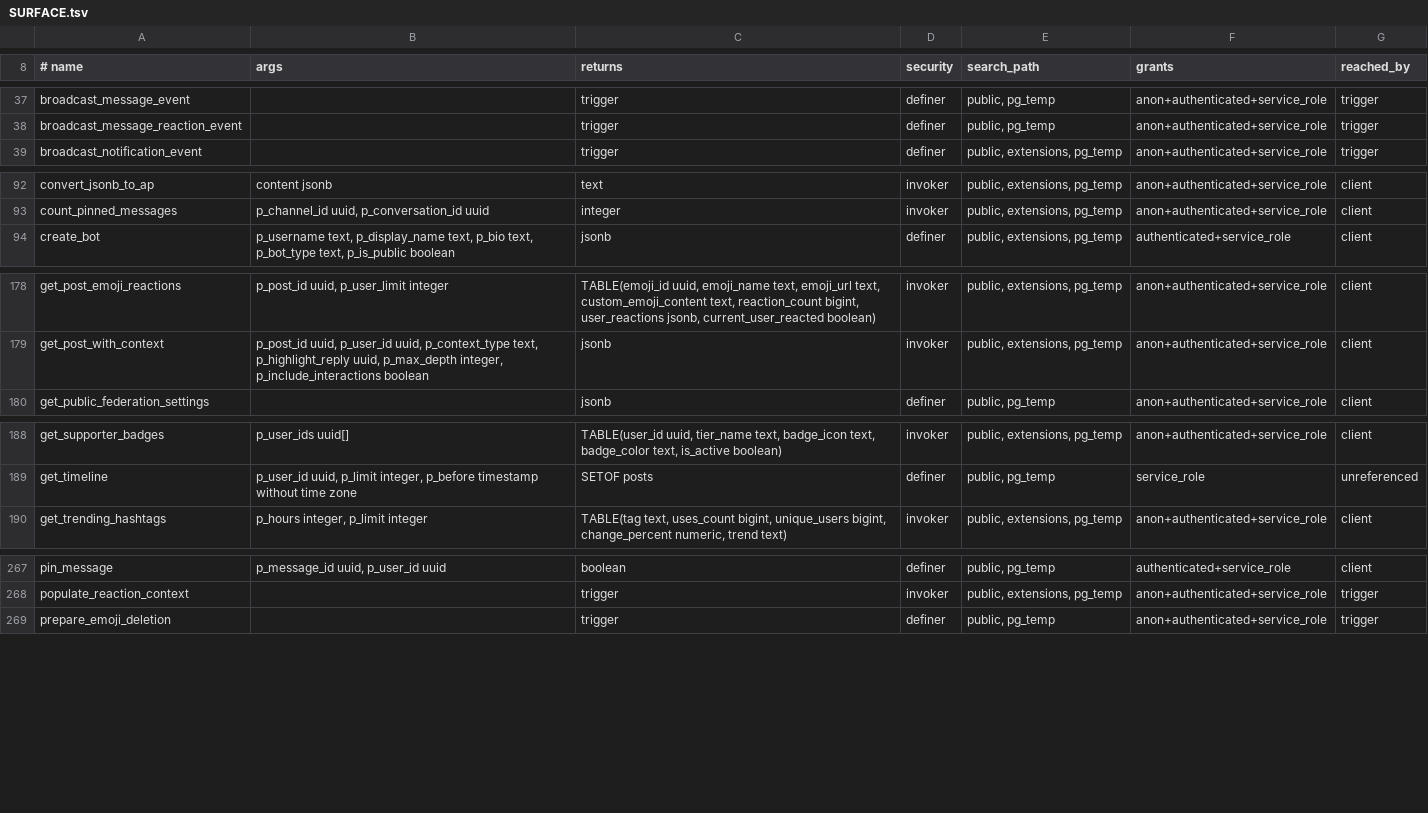
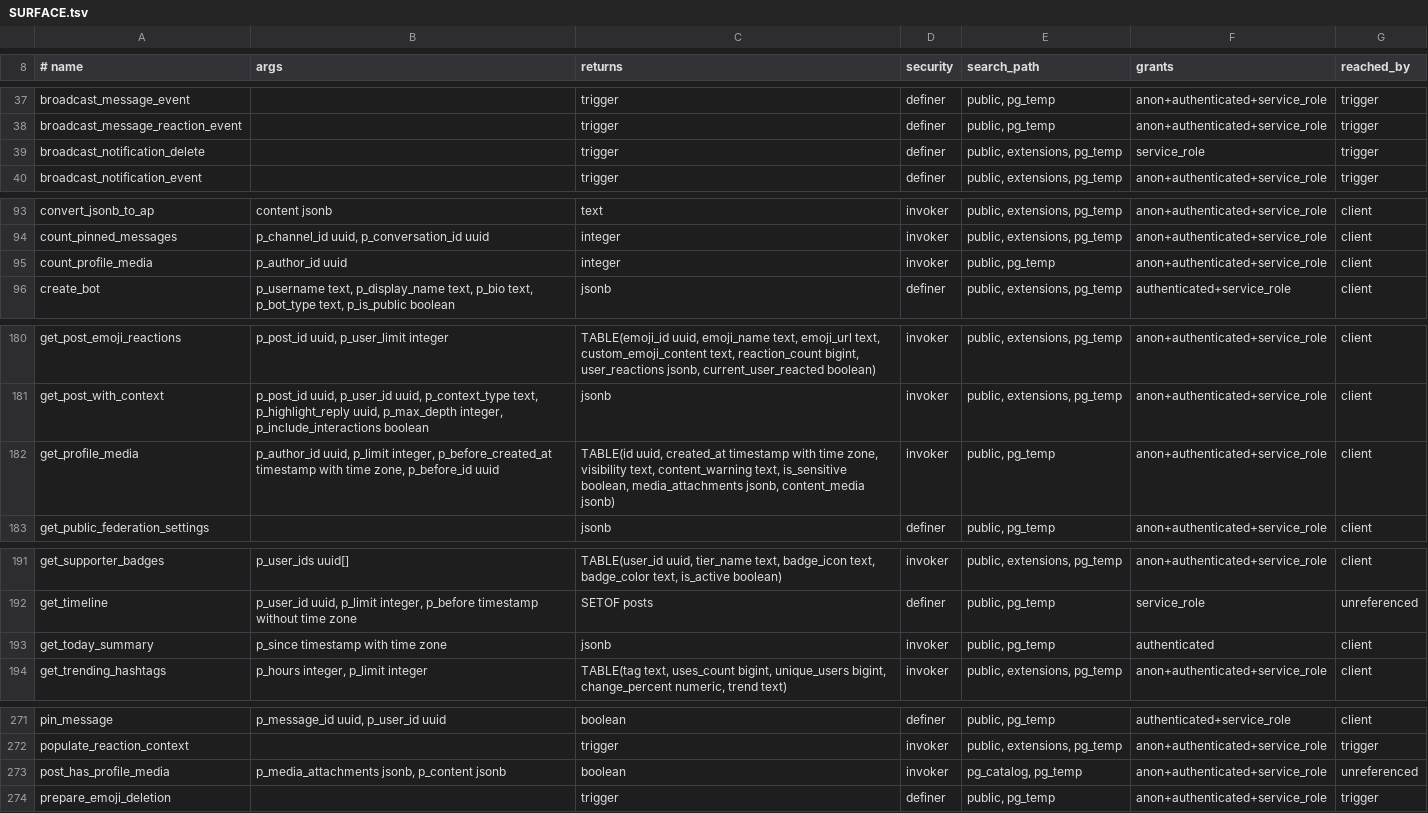
Before and after one commit to y4my4my4m/harmony, a TSV file: db_schema/SURFACE.tsv, drawn as a sheet; only a part is shown, gaps mark what is left out; the diff covers the shown part only.

```diff
--- a/db_schema/SURFACE.tsv
+++ b/db_schema/SURFACE.tsv
@@ -38,2 +38,3 @@ broadcast_message_event		trigger	definer	public, pg_temp	anon+authenticated+serv
 broadcast_message_reaction_event		trigger	definer	public, pg_temp	anon+authenticated+service_role	trigger
+broadcast_notification_delete		trigger	definer	public, extensions, pg_temp	service_role	trigger
 broadcast_notification_event		trigger	definer	public, extensions, pg_temp	anon+authenticated+service_role	trigger
@@ -93,2 +94,3 @@ convert_jsonb_to_ap	content jsonb	text	invoker	public, extensions, pg_temp	anon+
 count_pinned_messages	p_channel_id uuid, p_conversation_id uuid	integer	invoker	public, extensions, pg_temp	anon+authenticated+service_role	client
+count_profile_media	p_author_id uuid	integer	invoker	public, pg_temp	anon+authenticated+service_role	client
 create_bot	p_username text, p_display_name text, p_bio text, p_bot_type text, p_is_public boolean	jsonb	definer	public, extensions, pg_temp	authenticated+service_role	client
@@ -179,2 +181,3 @@ get_post_emoji_reactions	p_post_id uuid, p_user_limit integer	TABLE(emoji_id uui
 get_post_with_context	p_post_id uuid, p_user_id uuid, p_context_type text, p_highlight_reply uuid, p_max_depth integer, p_include_interactions boolean	jsonb	invoker	public, extensions, pg_temp	anon+authenticated+service_role	client
+get_profile_media	p_author_id uuid, p_limit integer, p_before_created_at timestamp with time zone, p_before_id uuid	TABLE(id uuid, created_at timestamp with time zone, visibility text, content_warning text, is_sensitive boolean, media_attachments jsonb, content_media jsonb)	invoker	public, pg_temp	anon+authenticated+service_role	client
 get_public_federation_settings		jsonb	definer	public, pg_temp	anon+authenticated+service_role	client
@@ -189,2 +192,3 @@ get_supporter_badges	p_user_ids uuid[]	TABLE(user_id uuid, tier_name text, badge
 get_timeline	p_user_id uuid, p_limit integer, p_before timestamp without time zone	SETOF posts	definer	public, pg_temp	service_role	unreferenced
+get_today_summary	p_since timestamp with time zone	jsonb	invoker	public, pg_temp	authenticated	client
 get_trending_hashtags	p_hours integer, p_limit integer	TABLE(tag text, uses_count bigint, unique_users bigint, change_percent numeric, trend text)	invoker	public, extensions, pg_temp	anon+authenticated+service_role	client
@@ -268,2 +272,3 @@ pin_message	p_message_id uuid, p_user_id uuid	boolean	definer	public, pg_temp	au
 populate_reaction_context		trigger	invoker	public, extensions, pg_temp	anon+authenticated+service_role	trigger
+post_has_profile_media	p_media_attachments jsonb, p_content jsonb	boolean	invoker	pg_catalog, pg_temp	anon+authenticated+service_role	unreferenced
 prepare_emoji_deletion		trigger	definer	public, pg_temp	anon+authenticated+service_role	trigger
```
Also changed, not shown: 7 edited cells elsewhere in this file, db_schema/REACHABILITY.tsv.
